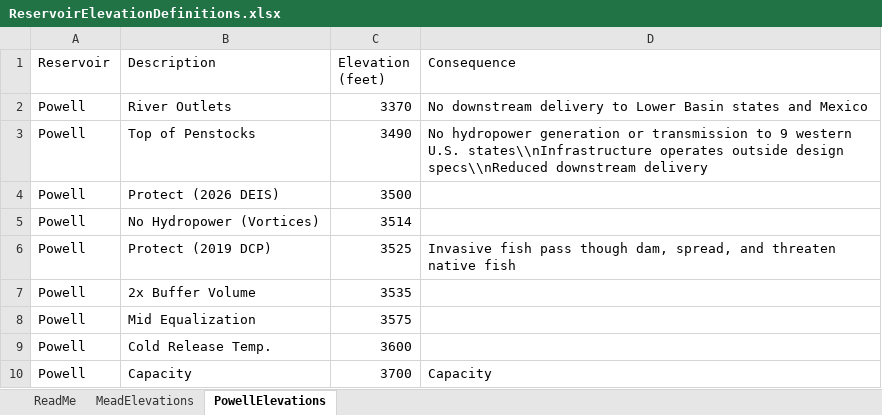
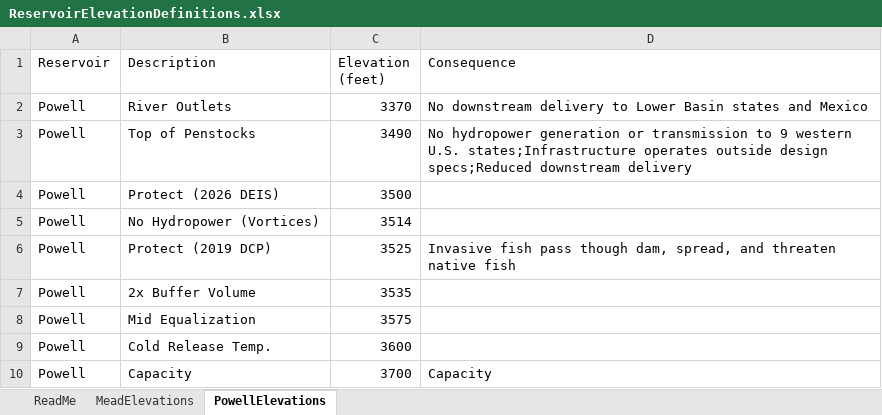
Before and after one commit to ImmersiveModelsColoradoRiver/MinimumDrawdownElevations, an Excel workbook: R-Figs/AutoReadUSBRData/ReservoirElevationDefinitions.xlsx, sheet PowellElevations, drawn as a sheet; values as stored, in another font and other column widths than the file's, no borders; the diff names each change by its address in the sheet, - before the commit and + after, or states it on an @@ line.

Commit message:
Break consequences by line; working to add last day to monthly reservoir data frame

```diff
--- a/R-Figs/AutoReadUSBRData/ReservoirElevationDefinitions.xlsx (sheet PowellElevations)
+++ b/R-Figs/AutoReadUSBRData/ReservoirElevationDefinitions.xlsx (sheet PowellElevations)
-D3 (Consequence): …western U.S. states\\nInfrastructure operates outside design specs\\nReduced downstream delivery
+D3 (Consequence): …western U.S. states;Infrastructure operates outside design specs;Reduced downstream delivery
```
Also changed, not shown: 3 other files.
